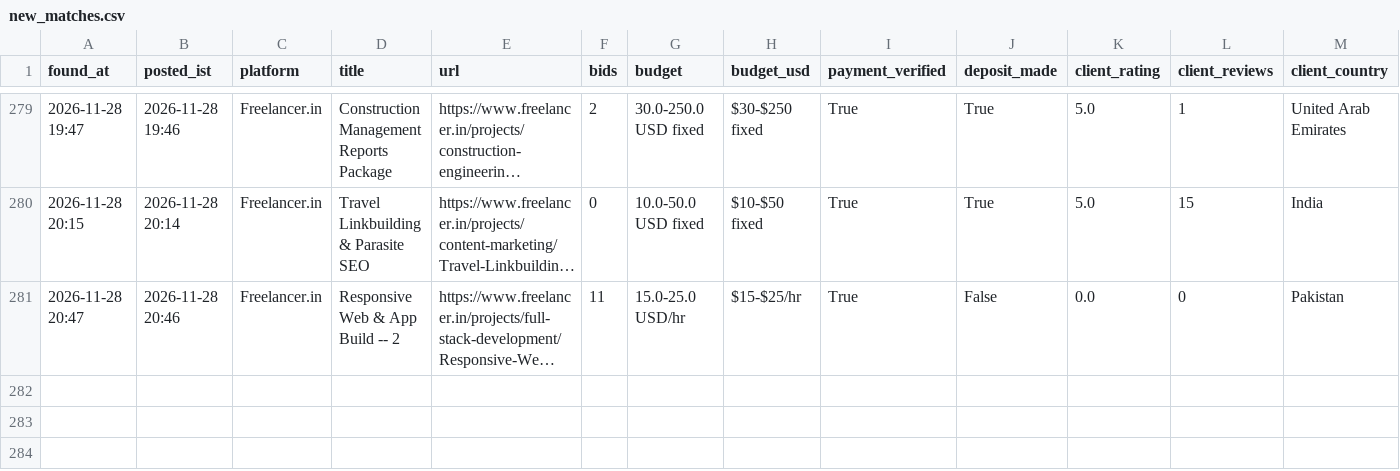
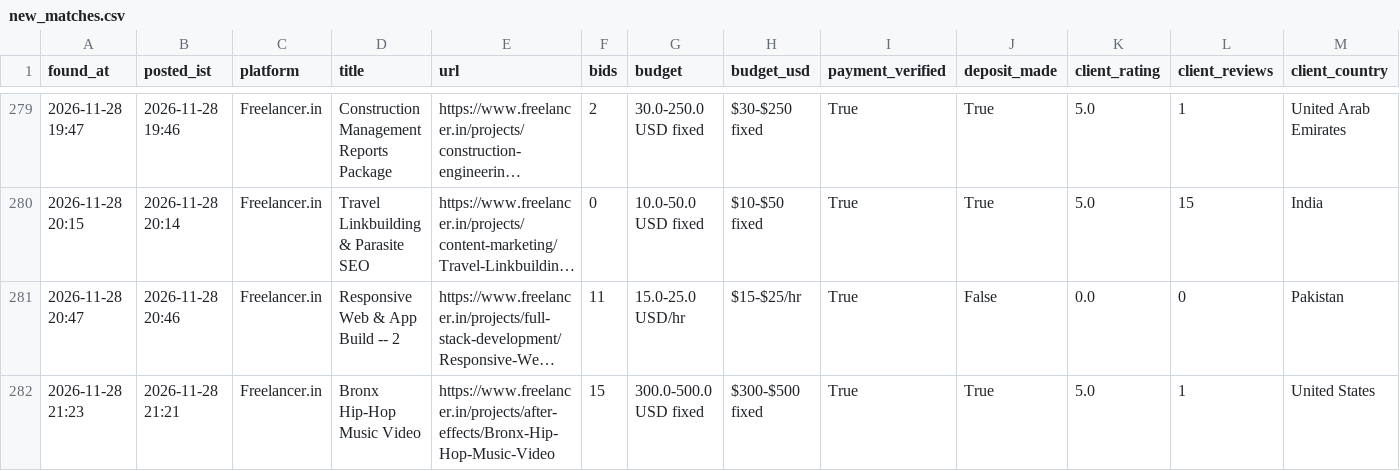
Before and after one commit to vinay2210974/freelance-gig-scanner, a CSV file: new_matches.csv, drawn as a sheet; only a part is shown, gaps mark what is left out; long unchanged cells end in …; rows hold the shown columns only; the diff names each change by its address in the sheet, - before the commit and + after, or states it on an @@ line.

```diff
--- a/new_matches.csv
+++ b/new_matches.csv
+row 282: 2026-11-28 21:23 | 2026-11-28 21:21 | Freelancer.in | Bronx Hip-Hop Music Video | https://www.freelancer.in/projects/after-effects/Bronx-Hip-Hop-Music-Video | 15 | 300.0-500.0 USD fixed | $300-$500 fixed | True | True | 5.0 | 1 | United States
```
Also changed, not shown: 3 other files.
